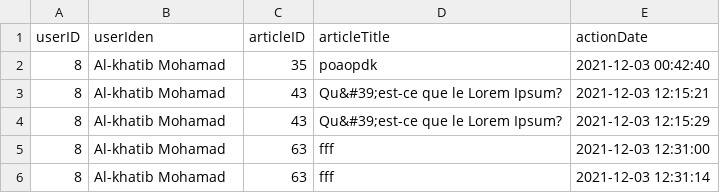
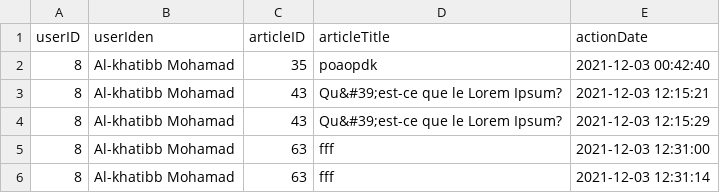
Before and after one commit to Argus416/easybank_blog, a CSV file: logs.csv, drawn as a sheet.

```diff
--- a/logs.csv
+++ b/logs.csv
@@ -1,6 +1,6 @@
 userID,userIden,articleID,articleTitle,actionDate
-8,"Al-khatib Mohamad",35,poaopdk,"2021-12-03 00:42:40"
-8,"Al-khatib Mohamad",43,"Qu&#39;est-ce que le Lorem Ipsum?","2021-12-03 12:15:21"
-8,"Al-khatib Mohamad",43,"Qu&#39;est-ce que le Lorem Ipsum?","2021-12-03 12:15:29"
-8,"Al-khatib Mohamad",63,fff,"2021-12-03 12:31:00"
-8,"Al-khatib Mohamad",63,fff,"2021-12-03 12:31:14"
+8,"Al-khatibb Mohamad",35,poaopdk,"2021-12-03 00:42:40"
+8,"Al-khatibb Mohamad",43,"Qu&#39;est-ce que le Lorem Ipsum?","2021-12-03 12:15:21"
+8,"Al-khatibb Mohamad",43,"Qu&#39;est-ce que le Lorem Ipsum?","2021-12-03 12:15:29"
+8,"Al-khatibb Mohamad",63,fff,"2021-12-03 12:31:00"
+8,"Al-khatibb Mohamad",63,fff,"2021-12-03 12:31:14"
```
Also changed, not shown: 7 other files.
